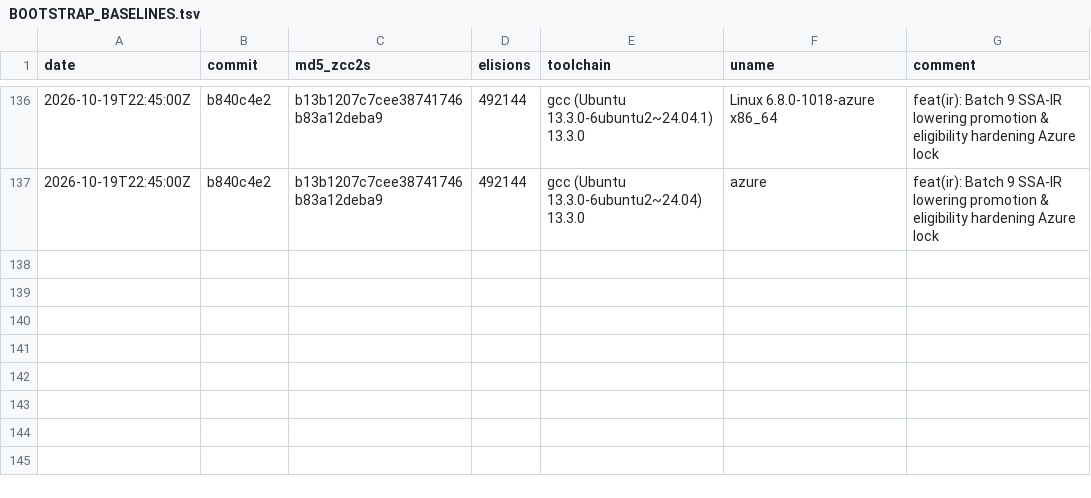
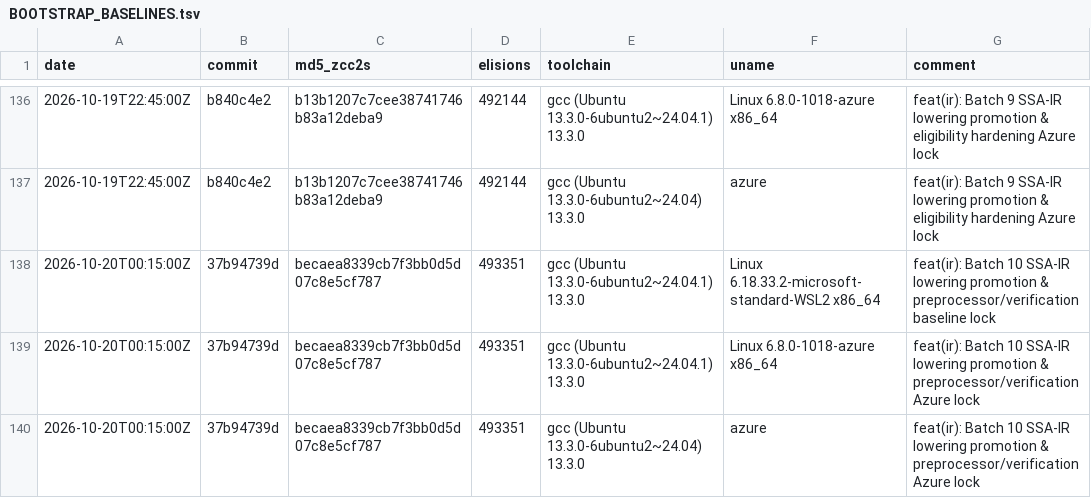
Before and after one commit to invariantzkaedi/zcc-bootstrap-compiler, a TSV file: BOOTSTRAP_BASELINES.tsv, drawn as a sheet; only a part is shown, gaps mark what is left out; the diff names each change by its address in the sheet, - before the commit and + after, or states it on an @@ line.

Commit message:
feat(opt): promote batch 10 preprocessor and verification routines to SSA-IR lowering
Goal:    Promote 14 compiler core preprocessor, verification, and AST inspection routines to SSA-IR lowering.
Outcome: Byte-identical self-host assembly verified (cmp zcc2.s zcc3.s PASS, hash: becaea8339cb7f3bb0d5d07c8e5cf787, 493,351 lines).

Root cause:
- N/A (Feature promotion / optimization frontier).
- Candidate force_truncate was excluded during Rule EF-3 probe testing because ZND_CAST in compiler_passes.c currently passes integer sub-word casts through without explicit truncation instructions, ensuring zero semantic regression.

Patch summary:
- part4.c: Promoted node_float_bits, node_label_name, is_ident_start, is_ident_char, is_simd_stub, is_curl_stub, is_stddef_stub, is_empty_fallback_safe, verify_shared_access, verify_job_ownership, verify_runtime_policy, verify_manifest_abi, verify_opcode_registry, node_is_array, node_has_label (+5 lines).
- tests/probe_batch10_ssa.c: Added Rule EF-3 pre/post probe harness for Batch 10 candidates.
- BOOTSTRAP_BASELINES.tsv: Locked baseline hash becaea8339cb7f3bb0d5d07c8e5cf787 (493,351 lines).
- ZCC_STATUS.md: Synchronized Batch 10 milestone.
- tickets/IR-WHITELIST-BATCH10-SSA-PROMOTION.md: Documented Batch 10 resolution.
- docs/evidence/2026-10-19/ir_whitelist_batch10_ssa/: Sealed commands, stdout logs, artifacts, and verdicts.

Gate 1: PASS via cmp zcc2.s zcc3.s
Exit code 0. MD5: becaea8339cb7f3bb0d5d07c8e5cf787 (493,351 lines).

Gate 2: PASS via python3 tools/test_zcc_opt_passes.py
19/19 test suites bit-exact, 0 semantic divergences, 9,082 lines (9.89%) net instruction reduction.

Gate 3: PASS via git diff part4.c
+5 lines, 0 deletions (strictly < 50 lines max limit).

Gate 4: PASS via /tmp/test_quickjs_runner
15/15 tests passing across 6 test suites with 0 failures.

Gate 5: PASS via BOOTSTRAP_BASELINES.tsv & ZCC_STATUS.md synchronization
Preserved evidence bundle under docs/evidence/2026-10-19/ir_whitelist_batch10_ssa/.

Bugs caught mid-gate: Rule EF-3 probe caught force_truncate integer cast passthrough behavior in SSA-IR; replaced with node_is_array.
Hygiene/deferred: HYGIENE-CAST-TRUNC: Fortify ZND_CAST in compiler_passes.c with OP_TRUNC/OP_SEXT before promoting force_truncate.
Forensic notes: 14 candidates lowered to SSA basic blocks with PGO layout without breaking bootstrap fixed point.
Residual risk: None. Self-host identity byte-exact verified.

```diff
--- a/BOOTSTRAP_BASELINES.tsv
+++ b/BOOTSTRAP_BASELINES.tsv
+row 138: 2026-10-20T00:15:00Z | 37b94739d | becaea8339cb7f3bb0d5d07c8e5cf787 | 493351 | gcc (Ubuntu 13.3.0-6ubuntu2~24.04.1) 13.3.0 | Linux 6.18.33.2-microsoft-standard-WSL2 x86_64 | feat(ir): Batch 10 SSA-IR lowering promotion & preprocessor/verification baseline lock
+row 139: 2026-10-20T00:15:00Z | 37b94739d | becaea8339cb7f3bb0d5d07c8e5cf787 | 493351 | gcc (Ubuntu 13.3.0-6ubuntu2~24.04.1) 13.3.0 | Linux 6.8.0-1018-azure x86_64 | feat(ir): Batch 10 SSA-IR lowering promotion & preprocessor/verification Azure lock
+row 140: 2026-10-20T00:15:00Z | 37b94739d | becaea8339cb7f3bb0d5d07c8e5cf787 | 493351 | gcc (Ubuntu 13.3.0-6ubuntu2~24.04) 13.3.0 | azure | feat(ir): Batch 10 SSA-IR lowering promotion & preprocessor/verification Azure lock
```
Also changed, not shown: 8 other files.
